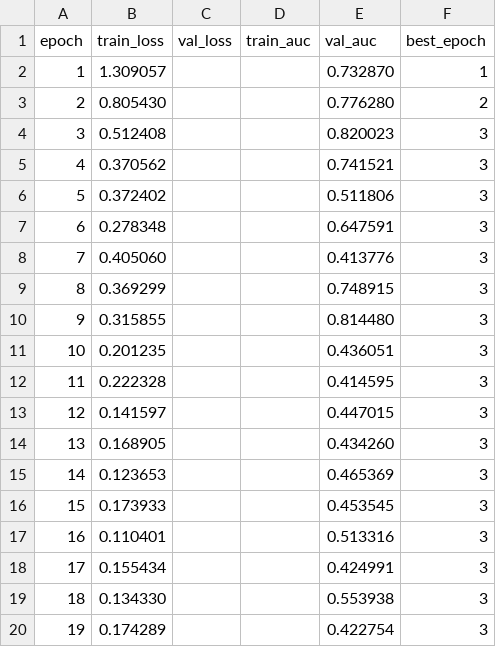
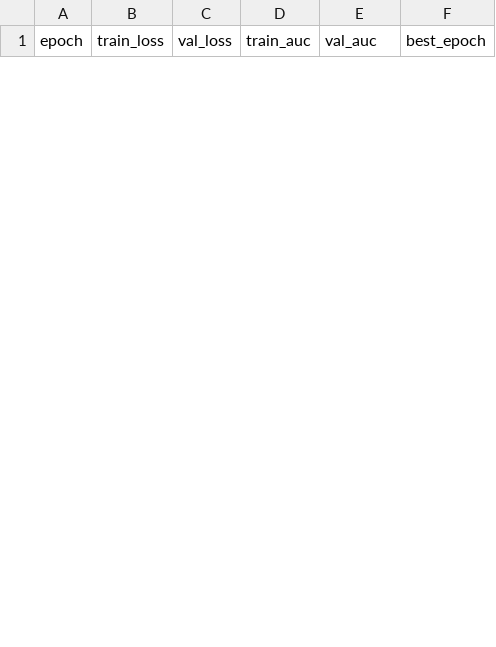
Before and after one commit to LiuAnclouds/My_Grauate, a CSV file: outputs/train/without_prototype_memory/dyrift_gnn/elliptic_transactions/epoch_metrics.csv, drawn as a sheet; only a part is shown; the diff covers the shown part only.

```diff
--- a/outputs/train/without_prototype_memory/dyrift_gnn/elliptic_transactions/epoch_metrics.csv
+++ b/outputs/train/without_prototype_memory/dyrift_gnn/elliptic_transactions/epoch_metrics.csv
@@ -1,20 +1 @@
 epoch,train_loss,val_loss,train_auc,val_auc,best_epoch
-1,1.309057,,,0.732870,1
-2,0.805430,,,0.776280,2
-3,0.512408,,,0.820023,3
-4,0.370562,,,0.741521,3
-5,0.372402,,,0.511806,3
-6,0.278348,,,0.647591,3
-7,0.405060,,,0.413776,3
-8,0.369299,,,0.748915,3
-9,0.315855,,,0.814480,3
-10,0.201235,,,0.436051,3
-11,0.222328,,,0.414595,3
-12,0.141597,,,0.447015,3
-13,0.168905,,,0.434260,3
-14,0.123653,,,0.465369,3
-15,0.173933,,,0.453545,3
-16,0.110401,,,0.513316,3
-17,0.155434,,,0.424991,3
-18,0.134330,,,0.553938,3
-19,0.174289,,,0.422754,3
```
Also changed, not shown: 8 added rows and 11 removed rows elsewhere in this file, outputs/train/temporal_graphsage_reference/m5_temporal_graphsage/xinye_dgraph/epoch_metrics.csv, outputs/train/without_drift_expert/dyrift_gnn/elliptic_transactions/epoch_metrics.csv, 15 other files.
